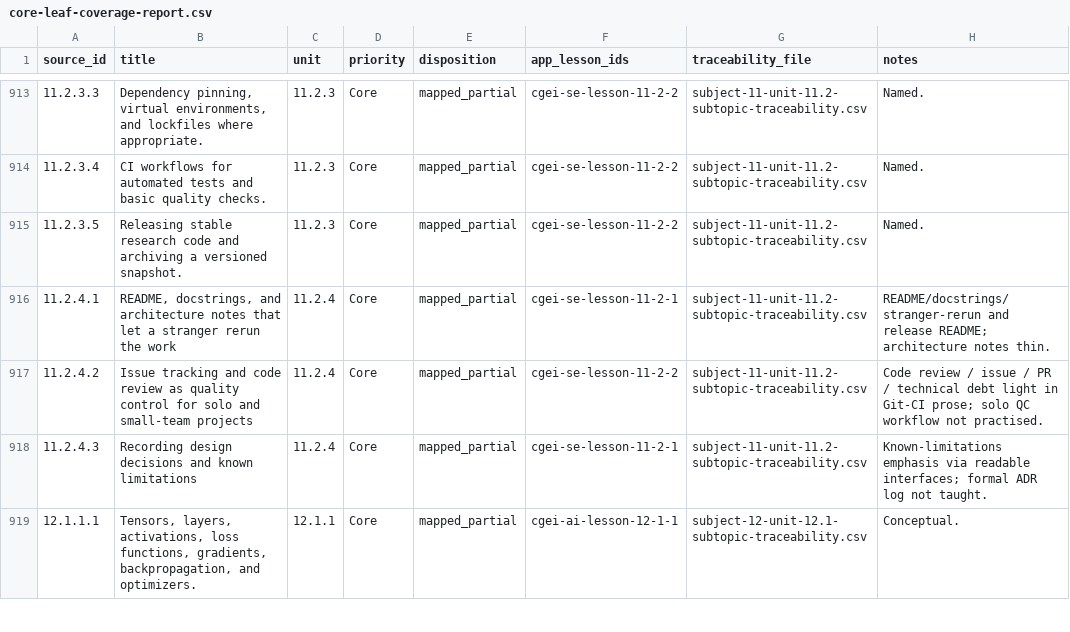
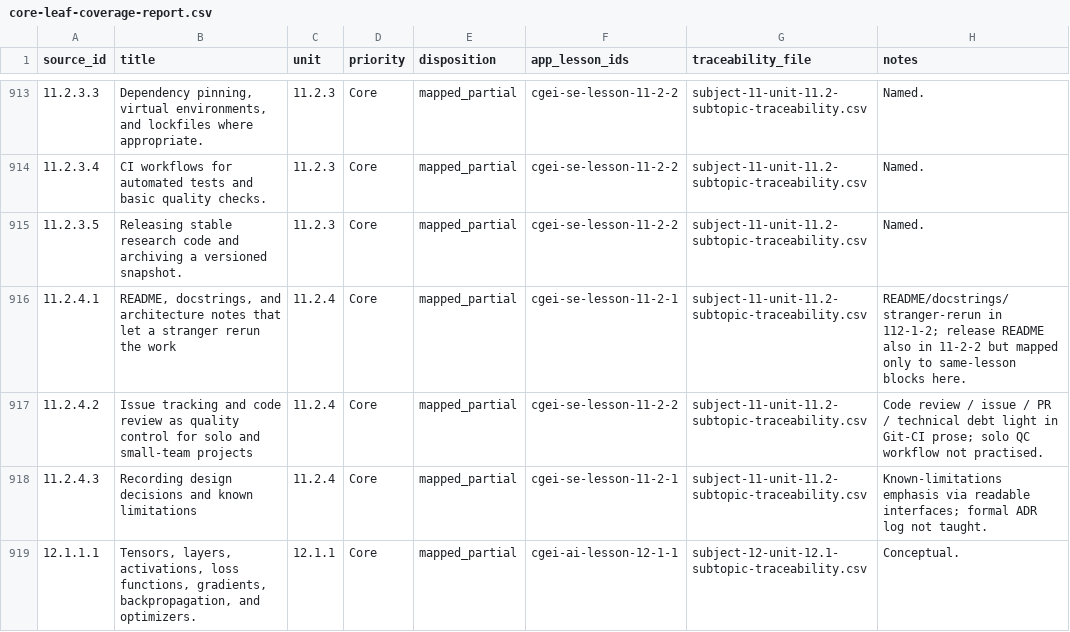
Before and after one commit to musab-shahid/my-study, a CSV file: docs/cgei/source-toc/core-leaf-coverage-report.csv, drawn as a sheet; only a part is shown, gaps mark what is left out.

Commit message:
fix(cgei): align unit 11.2.4.1 blocks with declared lesson
Restrict 11.2.4.1 content-block IDs to lesson 11-2-1 so all-domain
traceability validation passes.

```diff
--- a/docs/cgei/source-toc/core-leaf-coverage-report.csv
+++ b/docs/cgei/source-toc/core-leaf-coverage-report.csv
@@ -915,3 +915,3 @@ source_id,title,unit,priority,disposition,app_lesson_ids,traceability_file,notes
 11.2.3.5,Releasing stable research code and archiving a versioned snapshot.,11.2.3,Core,mapped_partial,cgei-se-lesson-11-2-2,subject-11-unit-11.2-subtopic-traceability.csv,Named.
-11.2.4.1,"README, docstrings, and architecture notes that let a stranger rerun the work",11.2.4,Core,mapped_partial,cgei-se-lesson-11-2-1,subject-11-unit-11.2-subtopic-traceability.csv,README/docstrings/stranger-rerun and release README; architecture notes thin.
+11.2.4.1,"README, docstrings, and architecture notes that let a stranger rerun the work",11.2.4,Core,mapped_partial,cgei-se-lesson-11-2-1,subject-11-unit-11.2-subtopic-traceability.csv,README/docstrings/stranger-rerun in 112-1-2; release README also in 11-2-2 but mapped only to same-lesson blocks here.
 11.2.4.2,Issue tracking and code review as quality control for solo and small-team projects,11.2.4,Core,mapped_partial,cgei-se-lesson-11-2-2,subject-11-unit-11.2-subtopic-traceability.csv,Code review / issue / PR / technical debt light in Git-CI prose; solo QC workflow not practised.
```
Also changed, not shown: docs/cgei/subject-11-unit-11.2-subtopic-traceability.csv.
